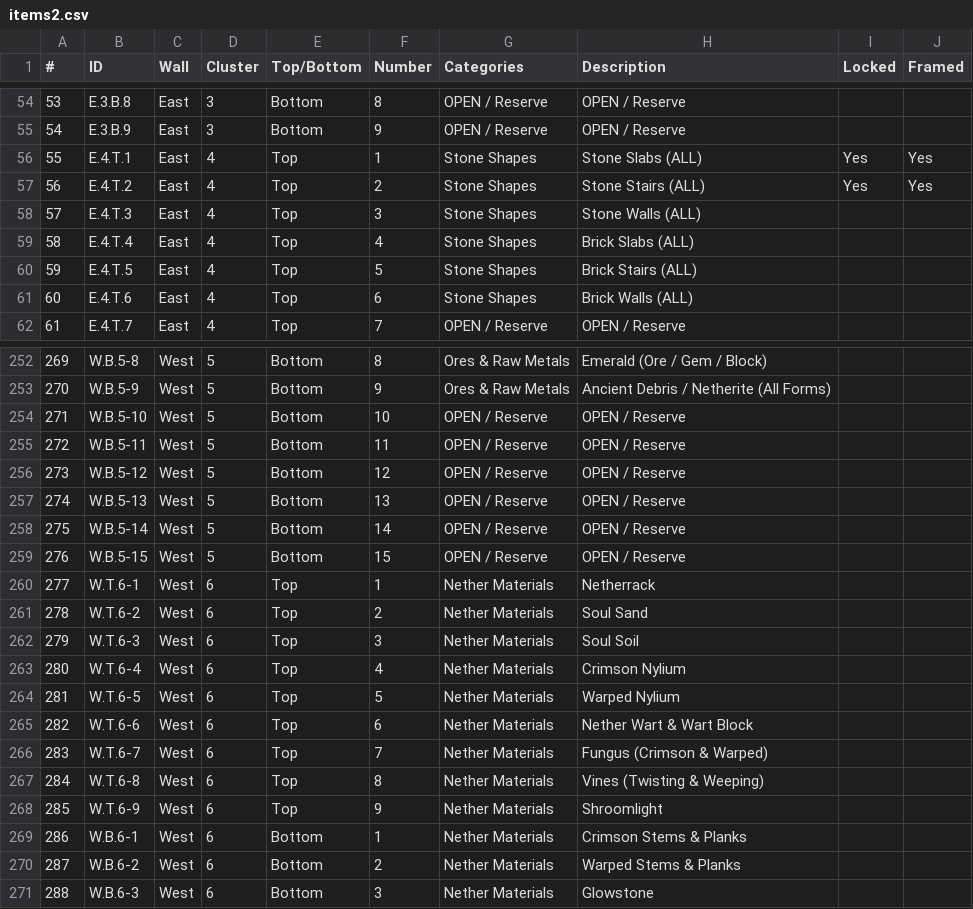
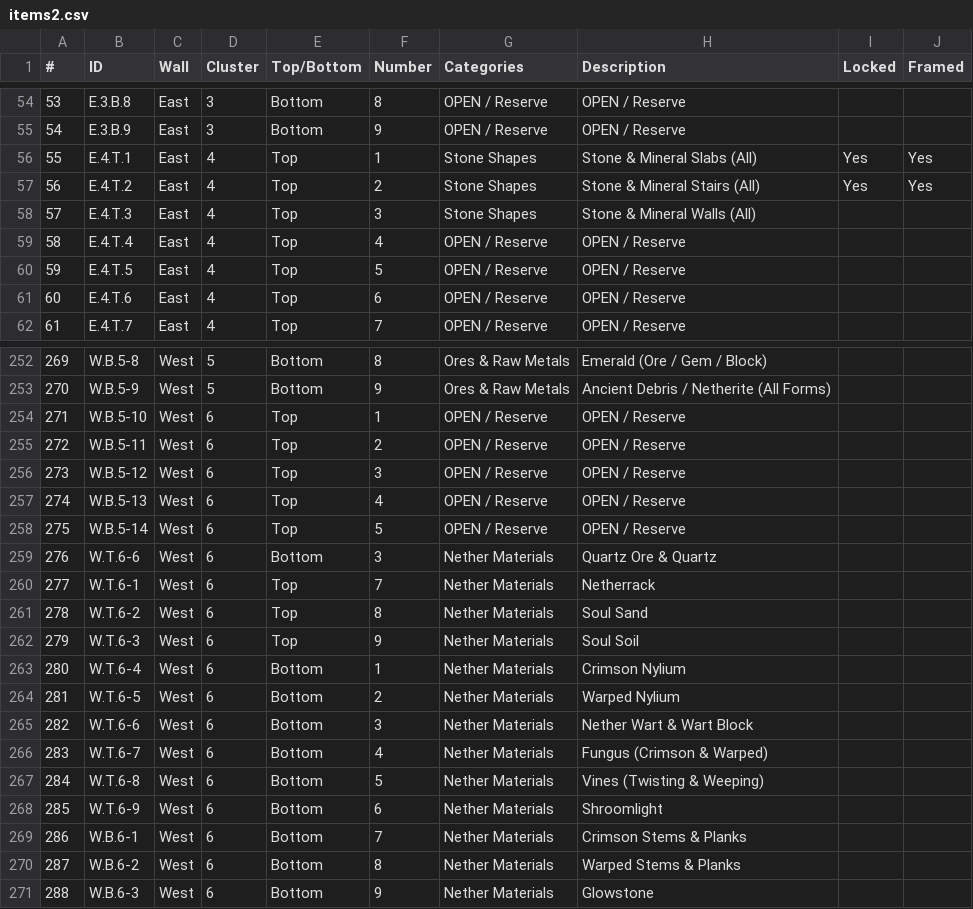
Before and after one commit to iigeshii/sorter, a CSV file: items2.csv, drawn as a sheet; only a part is shown, gaps mark what is left out; the diff covers the shown part only.

Commit message:
Update items2.csv to refine stone and mineral descriptions and standardize availability flags

```diff
--- a/items2.csv
+++ b/items2.csv
@@ -55,8 +55,8 @@
 54,E.3.B.9,East,3,Bottom,9,OPEN / Reserve,OPEN / Reserve,,
-55,E.4.T.1,East,4,Top,1,Stone Shapes,Stone Slabs (ALL),Yes,Yes
-56,E.4.T.2,East,4,Top,2,Stone Shapes,Stone Stairs (ALL),Yes,Yes
-57,E.4.T.3,East,4,Top,3,Stone Shapes,Stone Walls (ALL),,
-58,E.4.T.4,East,4,Top,4,Stone Shapes,Brick Slabs (ALL),,
-59,E.4.T.5,East,4,Top,5,Stone Shapes,Brick Stairs (ALL),,
-60,E.4.T.6,East,4,Top,6,Stone Shapes,Brick Walls (ALL),,
+55,E.4.T.1,East,4,Top,1,Stone Shapes,Stone & Mineral Slabs (All),Yes,Yes
+56,E.4.T.2,East,4,Top,2,Stone Shapes,Stone & Mineral Stairs (All),Yes,Yes
+57,E.4.T.3,East,4,Top,3,Stone Shapes,Stone & Mineral Walls (All),,
+58,E.4.T.4,East,4,Top,4,OPEN / Reserve,OPEN / Reserve,,
+59,E.4.T.5,East,4,Top,5,OPEN / Reserve,OPEN / Reserve,,
+60,E.4.T.6,East,4,Top,6,OPEN / Reserve,OPEN / Reserve,,
 61,E.4.T.7,East,4,Top,7,OPEN / Reserve,OPEN / Reserve,,
@@ -253,19 +253,19 @@
 270,W.B.5-9,West,5,Bottom,9,Ores & Raw Metals,Ancient Debris / Netherite (All Forms),,
-271,W.B.5-10,West,5,Bottom,10,OPEN / Reserve,OPEN / Reserve,,
-272,W.B.5-11,West,5,Bottom,11,OPEN / Reserve,OPEN / Reserve,,
-273,W.B.5-12,West,5,Bottom,12,OPEN / Reserve,OPEN / Reserve,,
-274,W.B.5-13,West,5,Bottom,13,OPEN / Reserve,OPEN / Reserve,,
-275,W.B.5-14,West,5,Bottom,14,OPEN / Reserve,OPEN / Reserve,,
-276,W.B.5-15,West,5,Bottom,15,OPEN / Reserve,OPEN / Reserve,,
-277,W.T.6-1,West,6,Top,1,Nether Materials,Netherrack,,
-278,W.T.6-2,West,6,Top,2,Nether Materials,Soul Sand,,
-279,W.T.6-3,West,6,Top,3,Nether Materials,Soul Soil,,
-280,W.T.6-4,West,6,Top,4,Nether Materials,Crimson Nylium,,
-281,W.T.6-5,West,6,Top,5,Nether Materials,Warped Nylium,,
-282,W.T.6-6,West,6,Top,6,Nether Materials,Nether Wart & Wart Block,,
-283,W.T.6-7,West,6,Top,7,Nether Materials,Fungus (Crimson & Warped),,
-284,W.T.6-8,West,6,Top,8,Nether Materials,Vines (Twisting & Weeping),,
-285,W.T.6-9,West,6,Top,9,Nether Materials,Shroomlight,,
-286,W.B.6-1,West,6,Bottom,1,Nether Materials,Crimson Stems & Planks,,
-287,W.B.6-2,West,6,Bottom,2,Nether Materials,Warped Stems & Planks,,
-288,W.B.6-3,West,6,Bottom,3,Nether Materials,Glowstone,,
+271,W.B.5-10,West,6,Top,1,OPEN / Reserve,OPEN / Reserve,,
+272,W.B.5-11,West,6,Top,2,OPEN / Reserve,OPEN / Reserve,,
+273,W.B.5-12,West,6,Top,3,OPEN / Reserve,OPEN / Reserve,,
+274,W.B.5-13,West,6,Top,4,OPEN / Reserve,OPEN / Reserve,,
+275,W.B.5-14,West,6,Top,5,OPEN / Reserve,OPEN / Reserve,,
+276,W.T.6-6,West,6,Bottom,3,Nether Materials,Quartz Ore & Quartz,,
+277,W.T.6-1,West,6,Top,7,Nether Materials,Netherrack,,
+278,W.T.6-2,West,6,Top,8,Nether Materials,Soul Sand,,
+279,W.T.6-3,West,6,Top,9,Nether Materials,Soul Soil,,
+280,W.T.6-4,West,6,Bottom,1,Nether Materials,Crimson Nylium,,
+281,W.T.6-5,West,6,Bottom,2,Nether Materials,Warped Nylium,,
+282,W.T.6-6,West,6,Bottom,3,Nether Materials,Nether Wart & Wart Block,,
+283,W.T.6-7,West,6,Bottom,4,Nether Materials,Fungus (Crimson & Warped),,
+284,W.T.6-8,West,6,Bottom,5,Nether Materials,Vines (Twisting & Weeping),,
+285,W.T.6-9,West,6,Bottom,6,Nether Materials,Shroomlight,,
+286,W.B.6-1,West,6,Bottom,7,Nether Materials,Crimson Stems & Planks,,
+287,W.B.6-2,West,6,Bottom,8,Nether Materials,Warped Stems & Planks,,
+288,W.B.6-3,West,6,Bottom,9,Nether Materials,Glowstone,,
```
Also changed, not shown: 8 edited cells elsewhere in this file.
